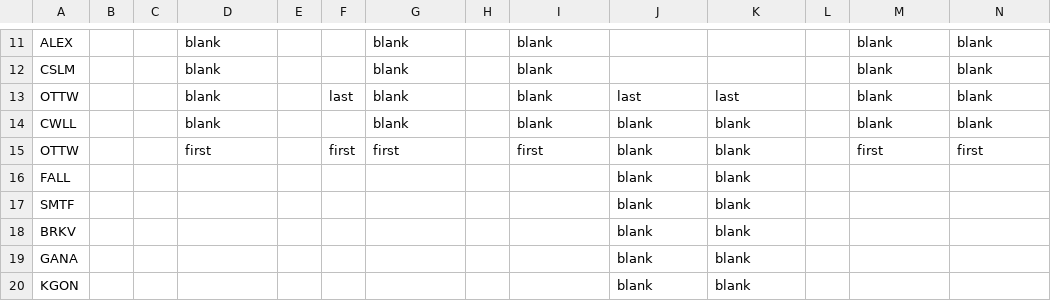
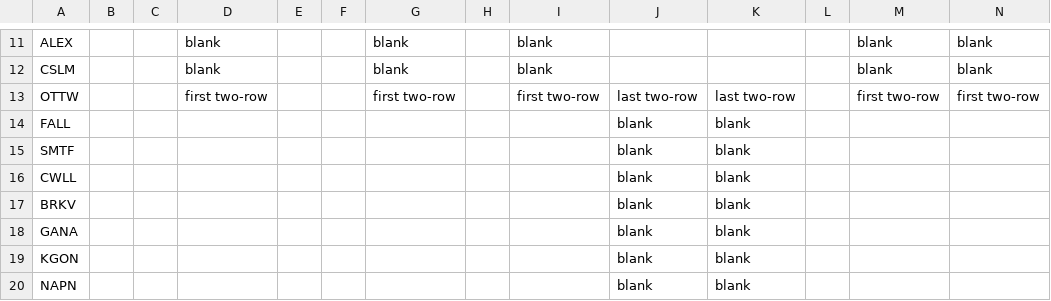
Before and after one commit to neroden/timetable_kit, a CSV file: timetable_kit/specs_via/corridor-sb-1.csv, drawn as a sheet; only a part is shown, gaps mark what is left out; the shorter side is filled out with more unchanged rows.

```diff
--- a/timetable_kit/specs_via/corridor-sb-1.csv
+++ b/timetable_kit/specs_via/corridor-sb-1.csv
@@ -12,7 +12,6 @@ ALEX,,,blank,,,blank,,blank,,,,blank,blank
 CSLM,,,blank,,,blank,,blank,,,,blank,blank
-OTTW,,,blank,,last,blank,,blank,last,last,,blank,blank
-CWLL,,,blank,,,blank,,blank,blank,blank,,blank,blank
-OTTW,,,first,,first,first,,first,blank,blank,,first,first
+OTTW,,,first two-row,,,first two-row,,first two-row,last two-row,last two-row,,first two-row,first two-row
 FALL,,,,,,,,,blank,blank,,,
 SMTF,,,,,,,,,blank,blank,,,
+CWLL,,,,,,,,,blank,blank,,,
 BRKV,,,,,,,,,blank,blank,,,
```
Also changed, not shown: timetable_kit/specs_via/corridor-nb-1.csv, timetable_kit/specs_via/corridor-nb-2.csv, 1 other file.
